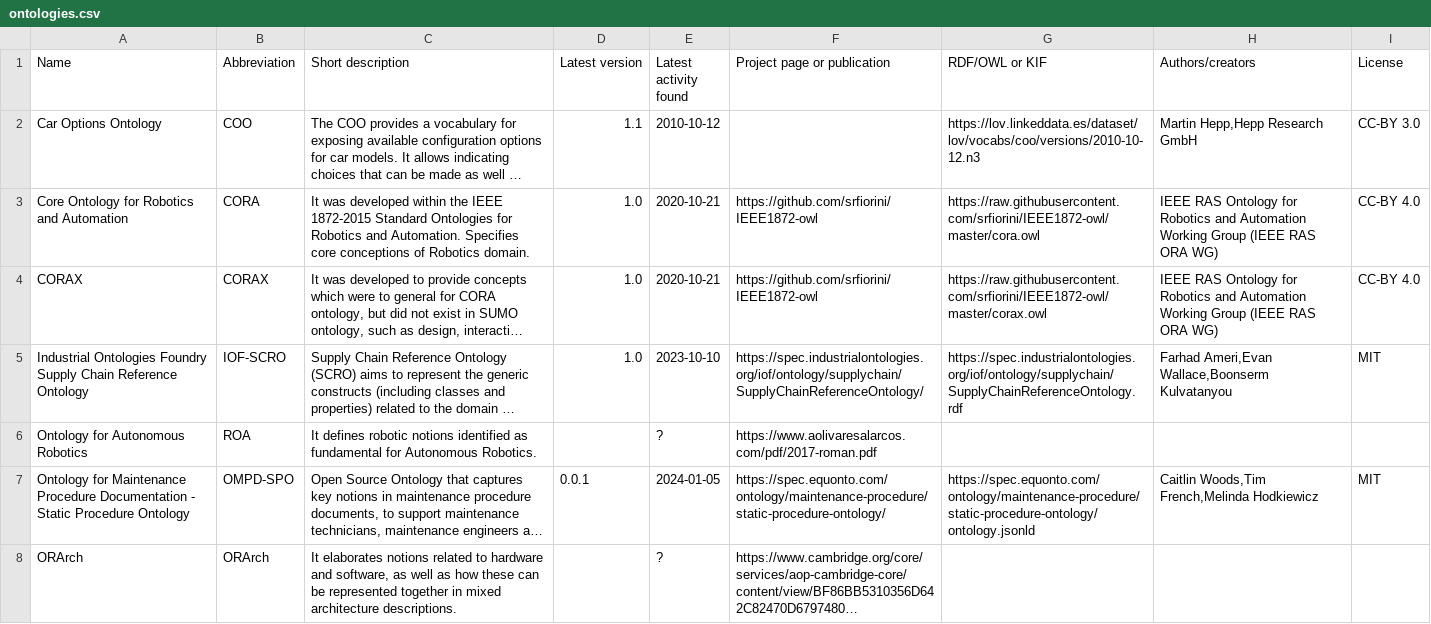
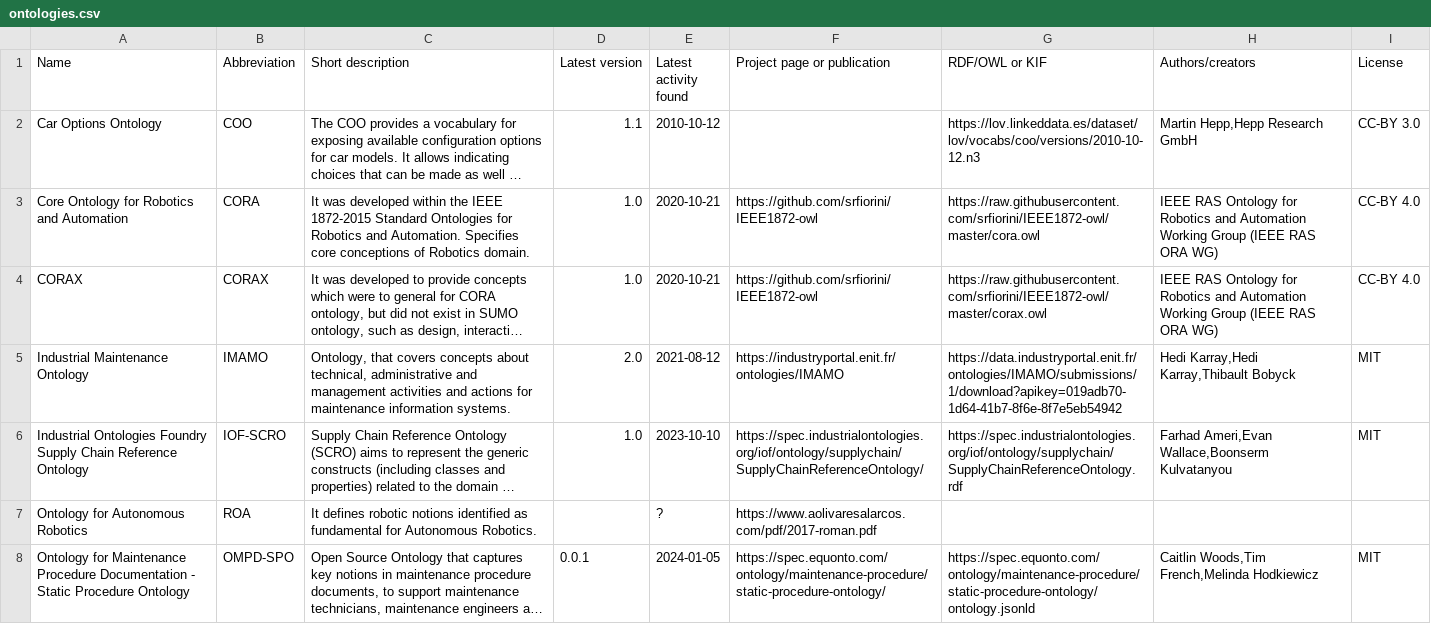
Before and after one commit to k00ni/manufacturing-industry-ontology-list, a CSV file: ontologies.csv, drawn as a sheet; only a part is shown; the shorter side is filled out with more unchanged rows; long unchanged cells end in …; the diff names each change by its address in the sheet, - before the commit and + after, or states it on an @@ line.

Commit message:
Update ontologies.csv

```diff
--- a/ontologies.csv
+++ b/ontologies.csv
+row 5: Industrial Maintenance Ontology | IMAMO | Ontology, that covers concepts about technical, administrative and management activities and actions for maintenance information systems. | 2.0 | 2021-08-12 | https://industryportal.enit.fr/ontologies/IMAMO | https://data.industryportal.enit.fr/ontologies/IMAMO/submissions/1/download?apikey=019adb70-1d64-41b7-8f6e-8f7e5eb54942 | Hedi Karray,Hedi Karray,Thibault Bobyck | MIT
```
